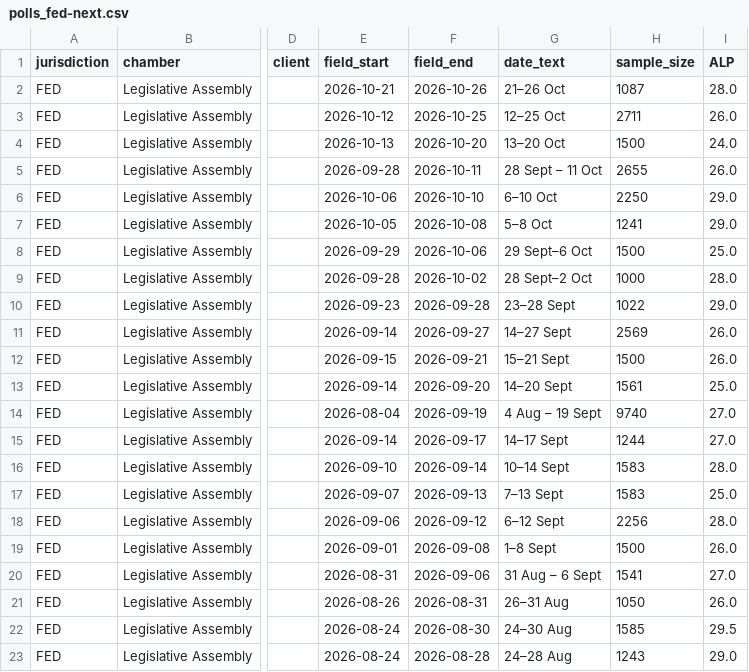
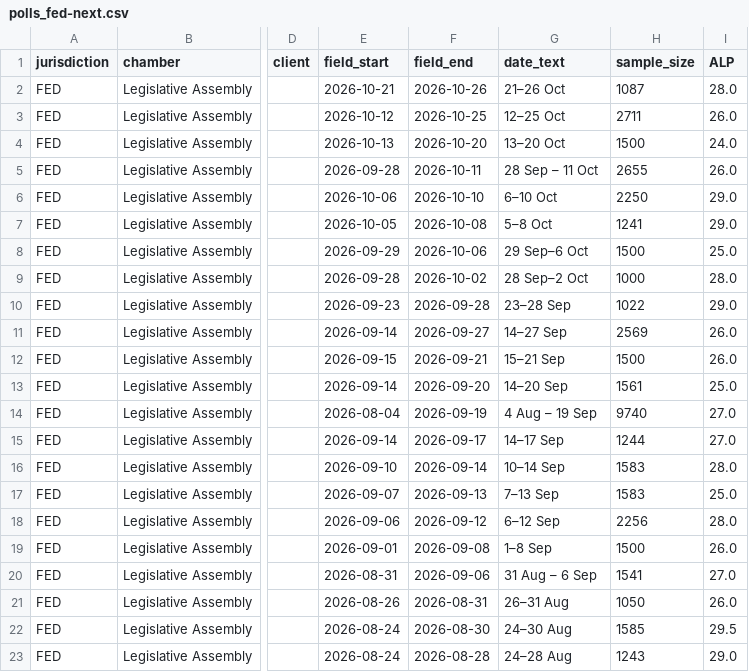
Before and after one commit to RPBatchelor/crystal-ballot, a CSV file: data/processed/polls_fed-next.csv, drawn as a sheet; only a part is shown, gaps mark what is left out; the diff names each change by its address in the sheet, - before the commit and + after, or states it on an @@ line.

```diff
--- a/data/processed/polls_fed-next.csv
+++ b/data/processed/polls_fed-next.csv
-G5 (date_text): 28 Sept – 11 Oct
+G5 (date_text): 28 Sep – 11 Oct
-G8 (date_text): 29 Sept–6 Oct
+G8 (date_text): 29 Sep–6 Oct
-G9 (date_text): 28 Sept–2 Oct
+G9 (date_text): 28 Sep–2 Oct
-G10 (date_text): 23–28 Sept
+G10 (date_text): 23–28 Sep
-G11 (date_text): 14–27 Sept
+G11 (date_text): 14–27 Sep
-G12 (date_text): 15–21 Sept
+G12 (date_text): 15–21 Sep
-G13 (date_text): 14–20 Sept
+G13 (date_text): 14–20 Sep
-G14 (date_text): 4 Aug – 19 Sept
+G14 (date_text): 4 Aug – 19 Sep
-G15 (date_text): 14–17 Sept
+G15 (date_text): 14–17 Sep
-G16 (date_text): 10–14 Sept
+G16 (date_text): 10–14 Sep
-G17 (date_text): 7–13 Sept
+G17 (date_text): 7–13 Sep
-G18 (date_text): 6–12 Sept
+G18 (date_text): 6–12 Sep
-G19 (date_text): 1–8 Sept
+G19 (date_text): 1–8 Sep
-G20 (date_text): 31 Aug – 6 Sept
+G20 (date_text): 31 Aug – 6 Sep
```
Also changed, not shown: data/processed/events_fed-next.csv, data/processed/events_fed_all.csv, 6 other files.
